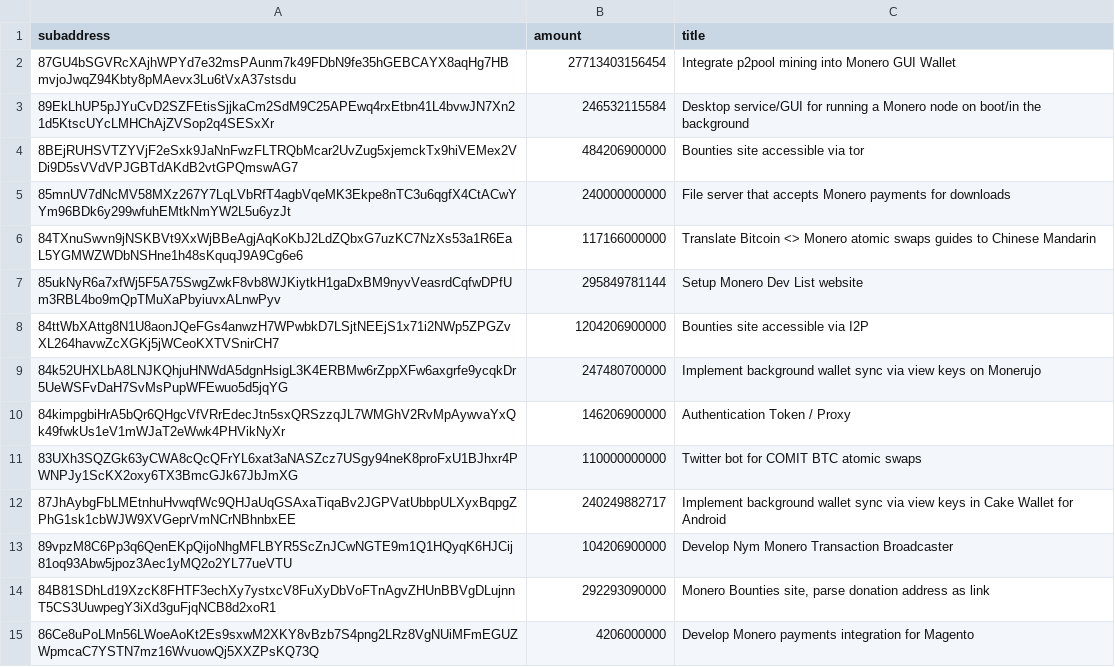
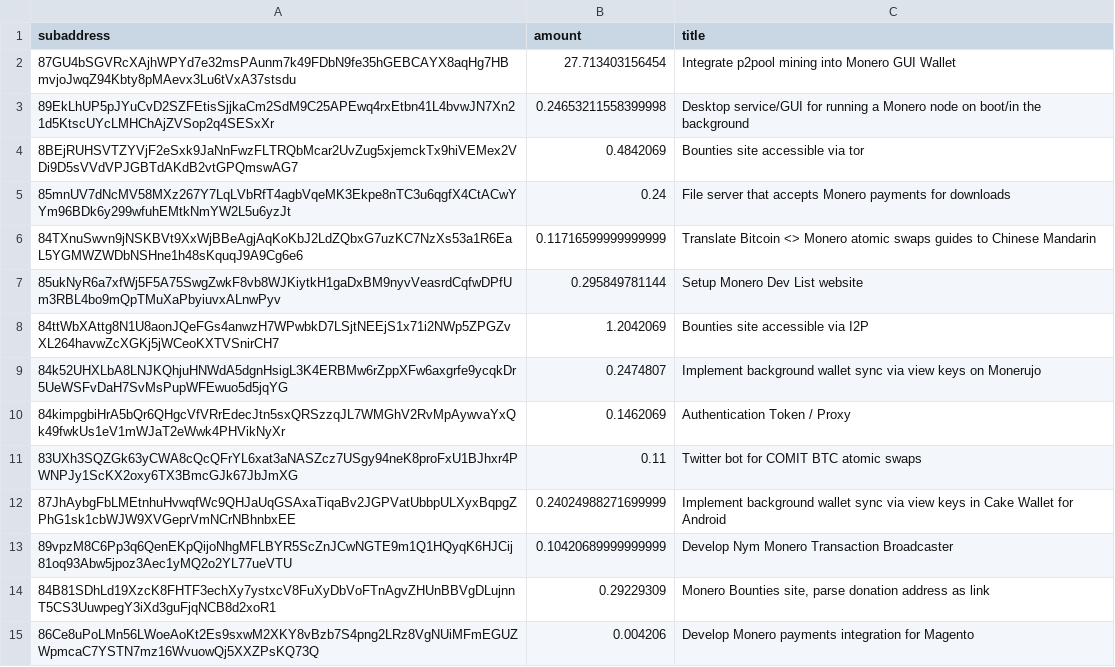
Before and after one commit to plowsof/check-monero-bounties-subad, a CSV file: bounty-totals.csv, drawn as a sheet; only a part is shown; the diff covers the shown part only.

Commit message:
Add files via upload

```diff
--- a/bounty-totals.csv
+++ b/bounty-totals.csv
@@ -1,15 +1,15 @@
 subaddress,amount,title
-87GU4bSGVRcXAjhWPYd7e32msPAunm7k49FDbN9fe35hGEBCAYX8aqHg7HBmvjoJwqZ94Kbty8pMAevx3Lu6tVxA37stsdu,27713403156454,"Integrate p2pool mining into Monero GUI Wallet"
-89EkLhUP5pJYuCvD2SZFEtisSjjkaCm2SdM9C25APEwq4rxEtbn41L4bvwJN7Xn21d5KtscUYcLMHChAjZVSop2q4SESxXr,246532115584,"Desktop service/GUI for running a Monero node on boot/in the background"
-8BEjRUHSVTZYVjF2eSxk9JaNnFwzFLTRQbMcar2UvZug5xjemckTx9hiVEMex2VDi9D5sVVdVPJGBTdAKdB2vtGPQmswAG7,484206900000,"Bounties site accessible via tor"
-85mnUV7dNcMV58MXz267Y7LqLVbRfT4agbVqeMK3Ekpe8nTC3u6qgfX4CtACwYYm96BDk6y299wfuhEMtkNmYW2L5u6yzJt,240000000000,"File server that accepts Monero payments for downloads"
-84TXnuSwvn9jNSKBVt9XxWjBBeAgjAqKoKbJ2LdZQbxG7uzKC7NzXs53a1R6EaL5YGMWZWDbNSHne1h48sKquqJ9A9Cg6e6,117166000000,"Translate Bitcoin <> Monero atomic swaps guides to Chinese Mandarin"
-85ukNyR6a7xfWj5F5A75SwgZwkF8vb8WJKiytkH1gaDxBM9nyvVeasrdCqfwDPfUm3RBL4bo9mQpTMuXaPbyiuvxALnwPyv,295849781144,"Setup Monero Dev List website"
-84ttWbXAttg8N1U8aonJQeFGs4anwzH7WPwbkD7LSjtNEEjS1x71i2NWp5ZPGZvXL264havwZcXGKj5jWCeoKXTVSnirCH7,1204206900000,"Bounties site accessible via I2P"
-84k52UHXLbA8LNJKQhjuHNWdA5dgnHsigL3K4ERBMw6rZppXFw6axgrfe9ycqkDr5UeWSFvDaH7SvMsPupWFEwuo5d5jqYG,247480700000,"Implement background wallet sync via view keys on Monerujo"
-84kimpgbiHrA5bQr6QHgcVfVRrEdecJtn5sxQRSzzqJL7WMGhV2RvMpAywvaYxQk49fwkUs1eV1mWJaT2eWwk4PHVikNyXr,146206900000,"Authentication Token / Proxy"
-83UXh3SQZGk63yCWA8cQcQFrYL6xat3aNASZcz7USgy94neK8proFxU1BJhxr4PWNPJy1ScKX2oxy6TX3BmcGJk67JbJmXG,110000000000,"Twitter bot for COMIT BTC atomic swaps"
-87JhAybgFbLMEtnhuHvwqfWc9QHJaUqGSAxaTiqaBv2JGPVatUbbpULXyxBqpgZPhG1sk1cbWJW9XVGeprVmNCrNBhnbxEE,240249882717,"Implement background wallet sync via view keys in Cake Wallet for Android"
-89vpzM8C6Pp3q6QenEKpQijoNhgMFLBYR5ScZnJCwNGTE9m1Q1HQyqK6HJCij81oq93Abw5jpoz3Aec1yMQ2o2YL77ueVTU,104206900000,"Develop Nym Monero Transaction Broadcaster"
-84B81SDhLd19XzcK8FHTF3echXy7ystxcV8FuXyDbVoFTnAgvZHUnBBVgDLujnnT5CS3UuwpegY3iXd3guFjqNCB8d2xoR1,292293090000,"Monero Bounties site, parse donation address as link"
-86Ce8uPoLMn56LWoeAoKt2Es9sxwM2XKY8vBzb7S4png2LRz8VgNUiMFmEGUZWpmcaC7YSTN7mz16WvuowQj5XXZPsKQ73Q,4206000000,"Develop Monero payments integration for Magento"
+87GU4bSGVRcXAjhWPYd7e32msPAunm7k49FDbN9fe35hGEBCAYX8aqHg7HBmvjoJwqZ94Kbty8pMAevx3Lu6tVxA37stsdu,27.713403156454,"Integrate p2pool mining into Monero GUI Wallet"
+89EkLhUP5pJYuCvD2SZFEtisSjjkaCm2SdM9C25APEwq4rxEtbn41L4bvwJN7Xn21d5KtscUYcLMHChAjZVSop2q4SESxXr,0.24653211558399998,"Desktop service/GUI for running a Monero node on boot/in the background"
+8BEjRUHSVTZYVjF2eSxk9JaNnFwzFLTRQbMcar2UvZug5xjemckTx9hiVEMex2VDi9D5sVVdVPJGBTdAKdB2vtGPQmswAG7,0.4842069,"Bounties site accessible via tor"
+85mnUV7dNcMV58MXz267Y7LqLVbRfT4agbVqeMK3Ekpe8nTC3u6qgfX4CtACwYYm96BDk6y299wfuhEMtkNmYW2L5u6yzJt,0.24,"File server that accepts Monero payments for downloads"
+84TXnuSwvn9jNSKBVt9XxWjBBeAgjAqKoKbJ2LdZQbxG7uzKC7NzXs53a1R6EaL5YGMWZWDbNSHne1h48sKquqJ9A9Cg6e6,0.11716599999999999,"Translate Bitcoin <> Monero atomic swaps guides to Chinese Mandarin"
+85ukNyR6a7xfWj5F5A75SwgZwkF8vb8WJKiytkH1gaDxBM9nyvVeasrdCqfwDPfUm3RBL4bo9mQpTMuXaPbyiuvxALnwPyv,0.295849781144,"Setup Monero Dev List website"
+84ttWbXAttg8N1U8aonJQeFGs4anwzH7WPwbkD7LSjtNEEjS1x71i2NWp5ZPGZvXL264havwZcXGKj5jWCeoKXTVSnirCH7,1.2042069,"Bounties site accessible via I2P"
+84k52UHXLbA8LNJKQhjuHNWdA5dgnHsigL3K4ERBMw6rZppXFw6axgrfe9ycqkDr5UeWSFvDaH7SvMsPupWFEwuo5d5jqYG,0.2474807,"Implement background wallet sync via view keys on Monerujo"
+84kimpgbiHrA5bQr6QHgcVfVRrEdecJtn5sxQRSzzqJL7WMGhV2RvMpAywvaYxQk49fwkUs1eV1mWJaT2eWwk4PHVikNyXr,0.1462069,"Authentication Token / Proxy"
+83UXh3SQZGk63yCWA8cQcQFrYL6xat3aNASZcz7USgy94neK8proFxU1BJhxr4PWNPJy1ScKX2oxy6TX3BmcGJk67JbJmXG,0.11,"Twitter bot for COMIT BTC atomic swaps"
+87JhAybgFbLMEtnhuHvwqfWc9QHJaUqGSAxaTiqaBv2JGPVatUbbpULXyxBqpgZPhG1sk1cbWJW9XVGeprVmNCrNBhnbxEE,0.24024988271699999,"Implement background wallet sync via view keys in Cake Wallet for Android"
+89vpzM8C6Pp3q6QenEKpQijoNhgMFLBYR5ScZnJCwNGTE9m1Q1HQyqK6HJCij81oq93Abw5jpoz3Aec1yMQ2o2YL77ueVTU,0.10420689999999999,"Develop Nym Monero Transaction Broadcaster"
+84B81SDhLd19XzcK8FHTF3echXy7ystxcV8FuXyDbVoFTnAgvZHUnBBVgDLujnnT5CS3UuwpegY3iXd3guFjqNCB8d2xoR1,0.29229309,"Monero Bounties site, parse donation address as link"
+86Ce8uPoLMn56LWoeAoKt2Es9sxwM2XKY8vBzb7S4png2LRz8VgNUiMFmEGUZWpmcaC7YSTN7mz16WvuowQj5XXZPsKQ73Q,0.004206,"Develop Monero payments integration for Magento"
```
Also changed, not shown: 29 edited cells elsewhere in this file.
